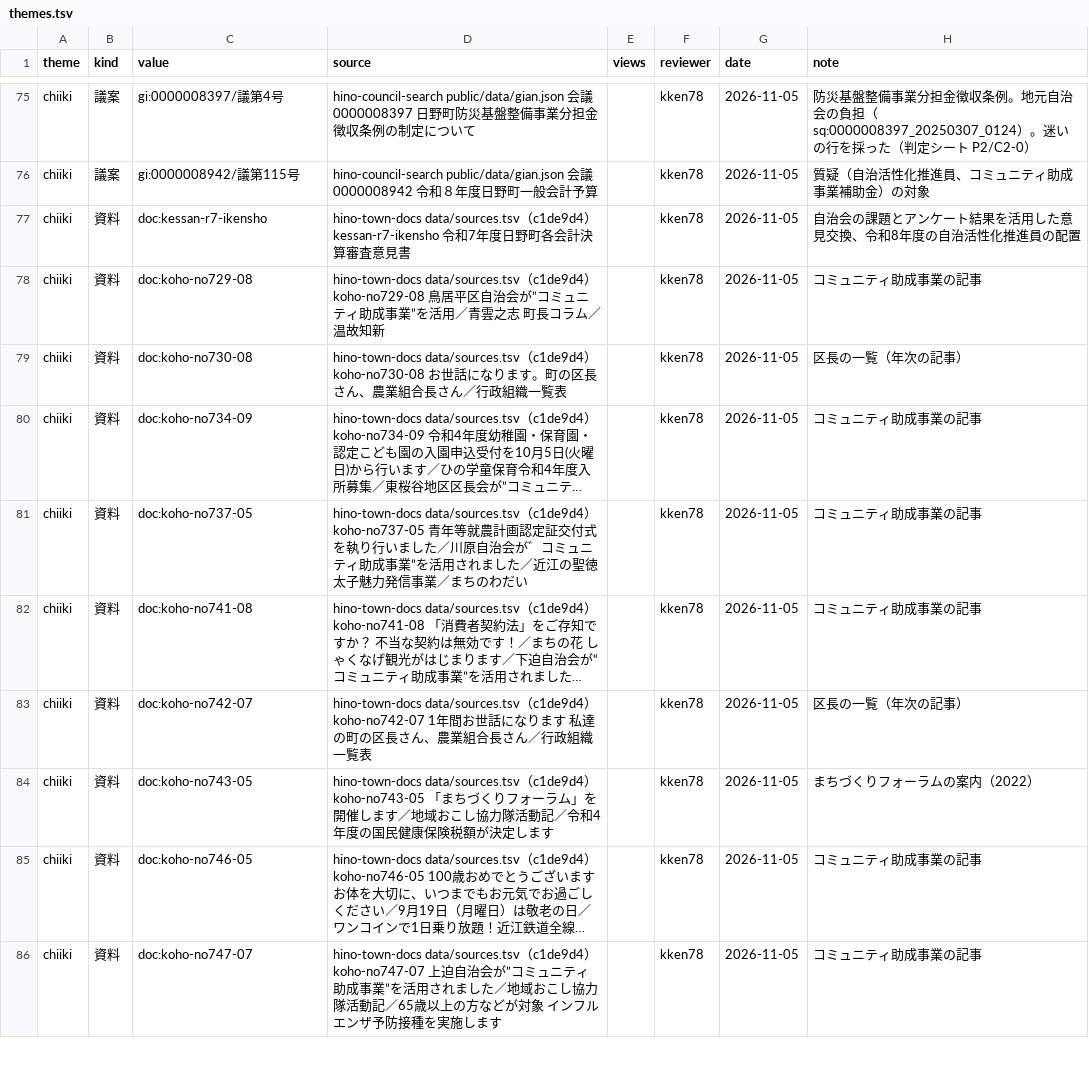
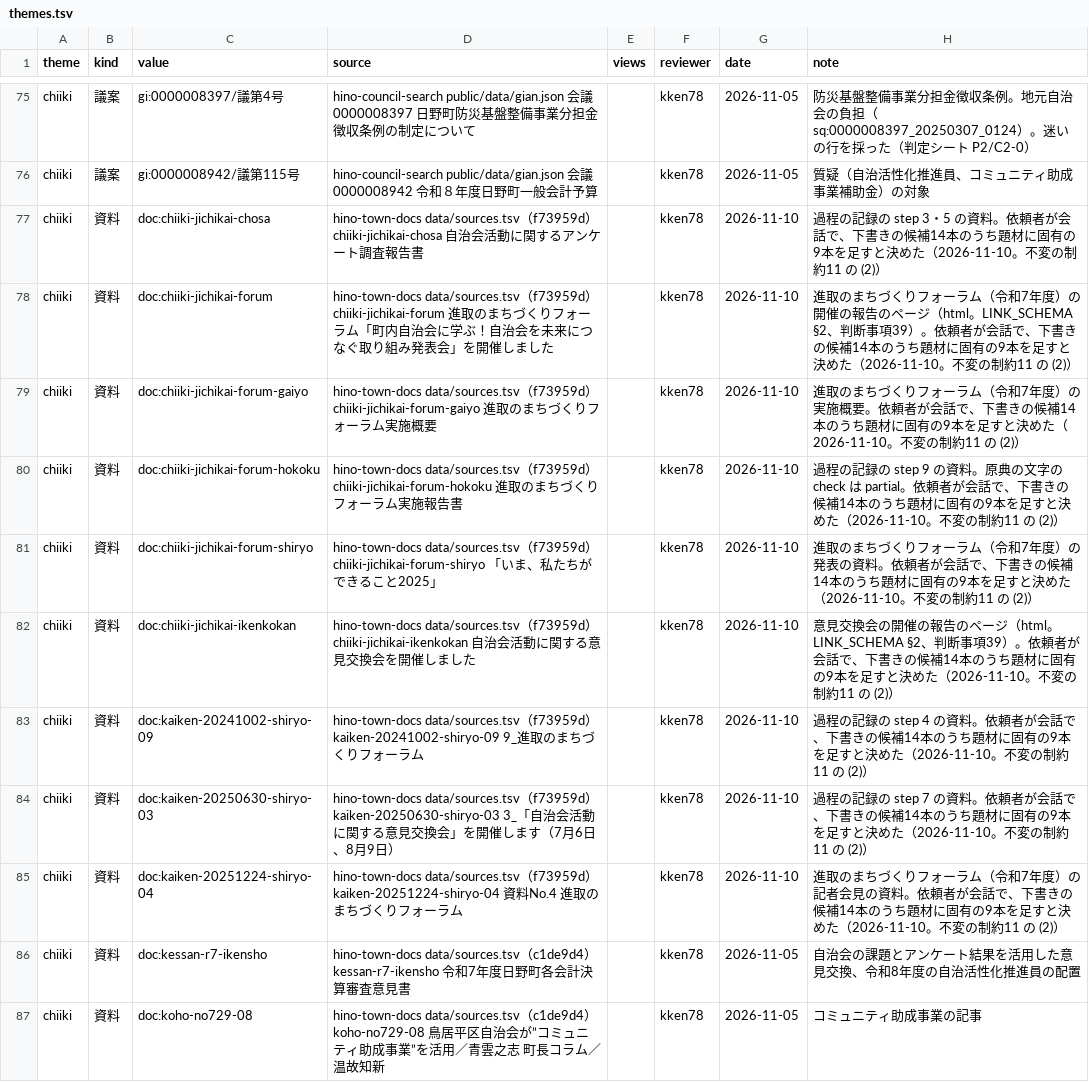
Before and after one commit to kken78/hino-ronten, a TSV file: ref/themes.tsv, drawn as a sheet; only a part is shown, gaps mark what is left out; the shorter side is filled out with more unchanged rows; long unchanged cells end in ….

```diff
--- a/ref/themes.tsv
+++ b/ref/themes.tsv
@@ -76,2 +76,11 @@ chiiki	議案	gi:0000008397/議第4号	hino-council-search public/data/gian.json
 chiiki	議案	gi:0000008942/議第115号	hino-council-search public/data/gian.json 会議 0000008942 令和８年度日野町一般会計予算		kken78	2026-11-05	質疑（自治活性化推進員、コミュニティ助成事業補助金）の対象
+chiiki	資料	doc:chiiki-jichikai-chosa	hino-town-docs data/sources.tsv（f73959d） chiiki-jichikai-chosa 自治会活動に関するアンケート調査報告書		kken78	2026-11-10	過程の記録の step 3・5 の資料。依頼者が会話で、下書きの候補14本のうち題材に固有の9本を足すと決めた（2026-11-10。不変の制約11 の (2)）
+chiiki	資料	doc:chiiki-jichikai-forum	hino-town-docs data/sources.tsv（f73959d） chiiki-jichikai-forum 進取のまちづくりフォーラム「町内自治会に学ぶ！自治会を未来につなぐ取り組み発表会」を開催しました		kken78	2026-11-10	進取のまちづくりフォーラム（令和7年度）の開催の報告のページ（html。LINK_SCHEMA §2、判断事項39）。依頼者が会話で、下書きの候補14本のうち題材に固有の9本を足すと決めた（2026-11-10。不変の制約11 の (2)）
+chiiki	資料	doc:chiiki-jichikai-forum-gaiyo	hino-town-docs data/sources.tsv（f73959d） chiiki-jichikai-forum-gaiyo 進取のまちづくりフォーラム実施概要		kken78	2026-11-10	進取のまちづくりフォーラム（令和7年度）の実施概要。依頼者が会話で、下書きの候補14本のうち題材に固有の9本を足すと決めた（2026-11-10。不変の制約11 の (2)）
+chiiki	資料	doc:chiiki-jichikai-forum-hokoku	hino-town-docs data/sources.tsv（f73959d） chiiki-jichikai-forum-hokoku 進取のまちづくりフォーラム実施報告書		kken78	2026-11-10	過程の記録の step 9 の資料。原典の文字の check は partial。依頼者が会話で、下書きの候補14本のうち題材に固有の9本を足すと決めた（2026-11-10。不変の制約11 の (2)）
+chiiki	資料	doc:chiiki-jichikai-forum-shiryo	hino-town-docs data/sources.tsv（f73959d） chiiki-jichikai-forum-shiryo 「いま、私たちができること2025」		kken78	2026-11-10	進取のまちづくりフォーラム（令和7年度）の発表の資料。依頼者が会話で、下書きの候補14本のうち題材に固有の9本を足すと決めた（2026-11-10。不変の制約11 の (2)）
+chiiki	資料	doc:chiiki-jichikai-ikenkokan	hino-town-docs data/sources.tsv（f73959d） chiiki-jichikai-ikenkokan 自治会活動に関する意見交換会を開催しました		kken78	2026-11-10	意見交換会の開催の報告のページ（html。LINK_SCHEMA §2、判断事項39）。依頼者が会話で、下書きの候補14本のうち題材に固有の9本を足すと決めた（2026-11-10。不変の制約11 の (2)）
+chiiki	資料	doc:kaiken-20241002-shiryo-09	hino-town-docs data/sources.tsv（f73959d） kaiken-20241002-shiryo-09 9_進取のまちづくりフォーラム		kken78	2026-11-10	過程の記録の step 4 の資料。依頼者が会話で、下書きの候補14本のうち題材に固有の9本を足すと決めた（2026-11-10。不変の制約11 の (2)）
+chiiki	資料	doc:kaiken-20250630-shiryo-03	hino-town-docs data/sources.tsv（f73959d） kaiken-20250630-shiryo-03 3_「自治会活動に関する意見交換会」を開催します（7月6日、8月9日）		kken78	2026-11-10	過程の記録の step 7 の資料。依頼者が会話で、下書きの候補14本のうち題材に固有の9本を足すと決めた（2026-11-10。不変の制約11 の (2)）
+chiiki	資料	doc:kaiken-20251224-shiryo-04	hino-town-docs data/sources.tsv（f73959d） kaiken-20251224-shiryo-04 資料No.4 進取のまちづくりフォーラム		kken78	2026-11-10	進取のまちづくりフォーラム（令和7年度）の記者会見の資料。依頼者が会話で、下書きの候補14本のうち題材に固有の9本を足すと決めた（2026-11-10。不変の制約11 の (2)）
 chiiki	資料	doc:kessan-r7-ikensho	hino-town-docs data/sources.tsv（c1de9d4） kessan-r7-ikensho 令和7年度日野町各会計決算審査意見書		kken78	2026-11-05	自治会の課題とアンケート結果を活用した意見交換、令和8年度の自治活性化推進員の配置
```
